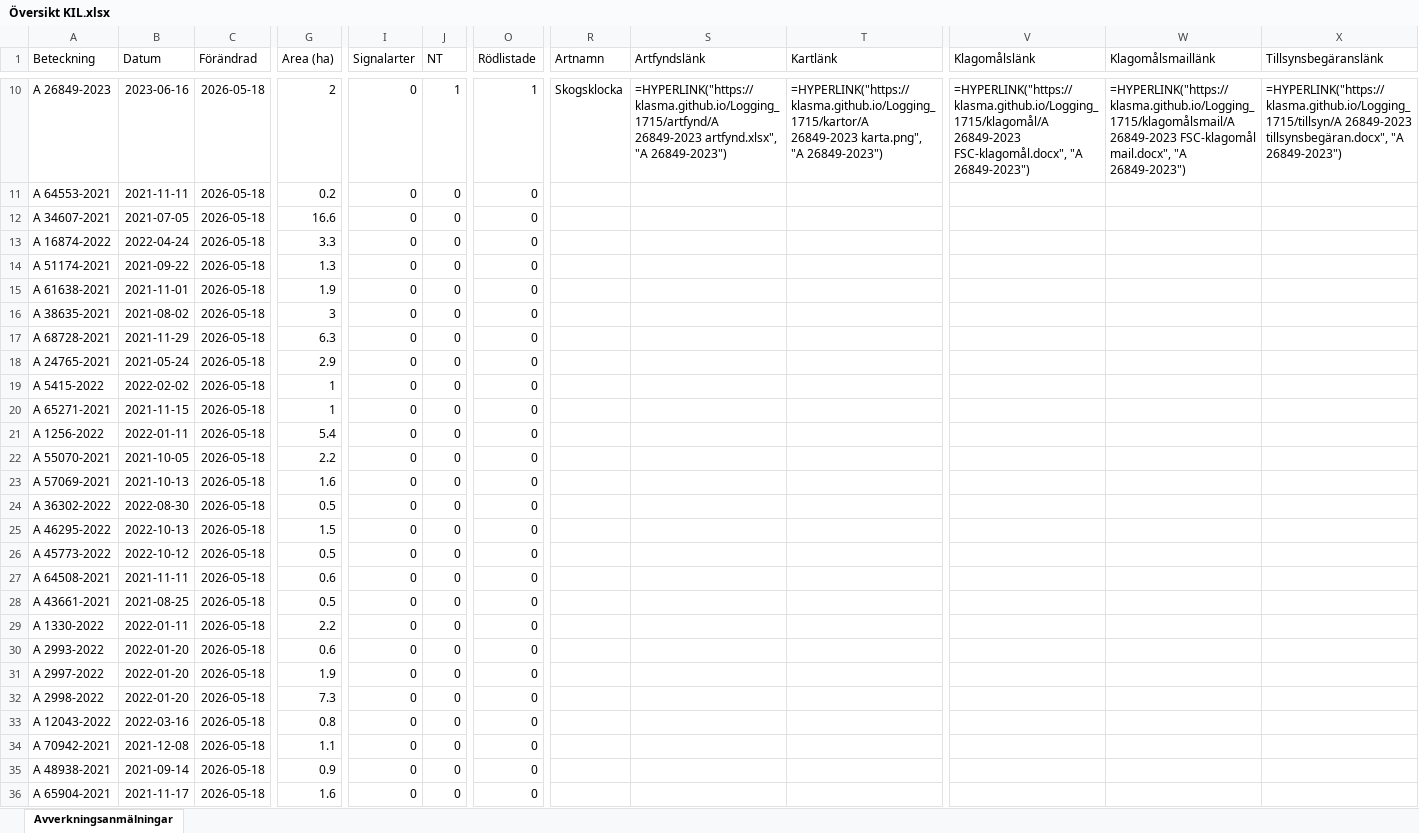
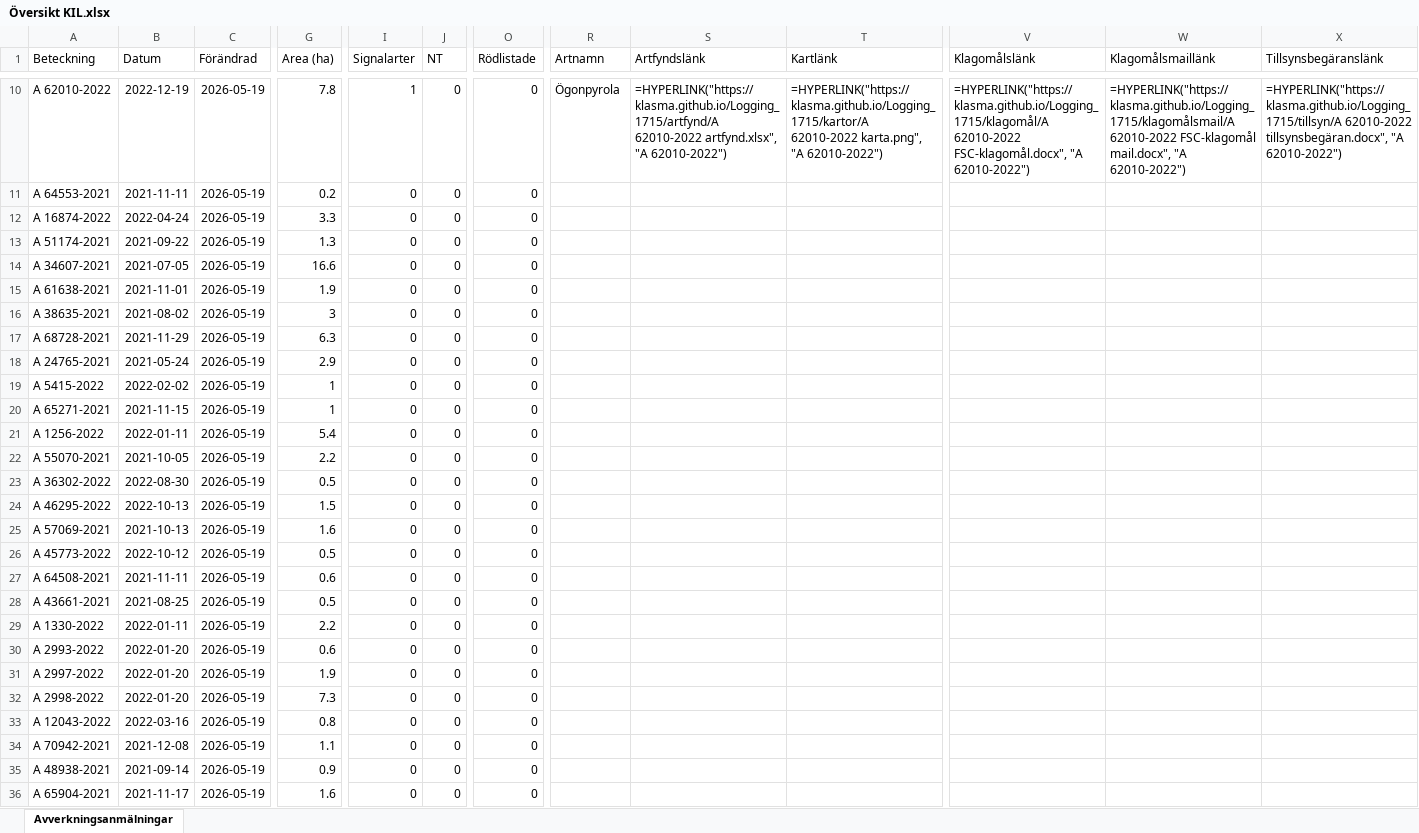
Before and after one commit to klasma/Logging_1715, an Excel workbook: Översikt KIL.xlsx, sheet Avverkningsanmälningar, drawn as a sheet; only a part is shown, gaps mark what is left out; values as stored, in another font and other column widths than the file's, no borders; formulas without a stored value are shown as written; the diff covers the shown part only; the diff names each change by its address in the sheet, - before the commit and + after, or states it on an @@ line.

```diff
--- a/Översikt KIL.xlsx (sheet Avverkningsanmälningar)
+++ b/Översikt KIL.xlsx (sheet Avverkningsanmälningar)
-A10 (Beteckning): A 26849-2023
+A10 (Beteckning): A 62010-2022
-B10 (Datum): 2023-06-16
+B10 (Datum): 2022-12-19
-C10:C36 (Förändrad): 2026-05-18
+C10:C36 (Förändrad): 2026-05-19
-G10 (Area (ha)): 2
+G10 (Area (ha)): 7.8
-I10 (Signalarter): 0
+I10 (Signalarter): 1
-J10 (NT): 1
+J10 (NT): 0
-O10 (Rödlistade): 1
+O10 (Rödlistade): 0
-R10 (Artnamn): Skogsklocka
+R10 (Artnamn): Ögonpyrola
-S10 (Artfyndslänk): =HYPERLINK("https://klasma.github.io/Logging_1715/artfynd/A 26849-2023 artfynd.xlsx", "A 26849-2023")
+S10 (Artfyndslänk): =HYPERLINK("https://klasma.github.io/Logging_1715/artfynd/A 62010-2022 artfynd.xlsx", "A 62010-2022")
-T10 (Kartlänk): =HYPERLINK("https://klasma.github.io/Logging_1715/kartor/A 26849-2023 karta.png", "A 26849-2023")
+T10 (Kartlänk): =HYPERLINK("https://klasma.github.io/Logging_1715/kartor/A 62010-2022 karta.png", "A 62010-2022")
-V10 (Klagomålslänk): =HYPERLINK("https://klasma.github.io/Logging_1715/klagomål/A 26849-2023 FSC-klagomål.docx", "A 26849-2023")
+V10 (Klagomålslänk): =HYPERLINK("https://klasma.github.io/Logging_1715/klagomål/A 62010-2022 FSC-klagomål.docx", "A 62010-2022")
-W10 (Klagomålsmaillänk): =HYPERLINK("https://klasma.github.io/Logging_1715/klagomålsmail/A 26849-2023 FSC-klagomål mail.docx", "A 26849-2023")
+W10 (Klagomålsmaillänk): =HYPERLINK("https://klasma.github.io/Logging_1715/klagomålsmail/A 62010-2022 FSC-klagomål mail.docx", "A 62010-2022")
-X10 (Tillsynsbegäranslänk): =HYPERLINK("https://klasma.github.io/Logging_1715/tillsyn/A 26849-2023 tillsynsbegäran.docx", "A 26849-2023")
+X10 (Tillsynsbegäranslänk): =HYPERLINK("https://klasma.github.io/Logging_1715/tillsyn/A 62010-2022 tillsynsbegäran.docx", "A 62010-2022")
-A12 (Beteckning): A 34607-2021
+A12 (Beteckning): A 16874-2022
-B12 (Datum): 2021-07-05
+B12 (Datum): 2022-04-24
-G12 (Area (ha)): 16.6
+G12 (Area (ha)): 3.3
-A13 (Beteckning): A 16874-2022
+A13 (Beteckning): A 51174-2021
-B13 (Datum): 2022-04-24
+B13 (Datum): 2021-09-22
-G13 (Area (ha)): 3.3
+G13 (Area (ha)): 1.3
-A14 (Beteckning): A 51174-2021
+A14 (Beteckning): A 34607-2021
-B14 (Datum): 2021-09-22
+B14 (Datum): 2021-07-05
-G14 (Area (ha)): 1.3
+G14 (Area (ha)): 16.6
-A23 (Beteckning): A 57069-2021
+A23 (Beteckning): A 36302-2022
-B23 (Datum): 2021-10-13
+B23 (Datum): 2022-08-30
-G23 (Area (ha)): 1.6
+G23 (Area (ha)): 0.5
-A24 (Beteckning): A 36302-2022
+A24 (Beteckning): A 46295-2022
-B24 (Datum): 2022-08-30
+B24 (Datum): 2022-10-13
-G24 (Area (ha)): 0.5
+G24 (Area (ha)): 1.5
-A25 (Beteckning): A 46295-2022
+A25 (Beteckning): A 57069-2021
-B25 (Datum): 2022-10-13
+B25 (Datum): 2021-10-13
-G25 (Area (ha)): 1.5
+G25 (Area (ha)): 1.6
```
Also changed, not shown: 1266 edited cells elsewhere in this sheet, artfynd/A 37408-2022 artfynd.xlsx, artfynd/A 38039-2024 artfynd.xlsx, 50 other files.
